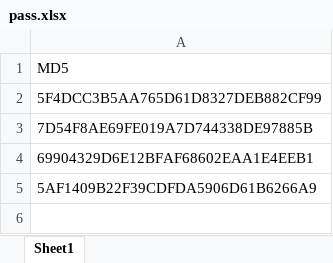
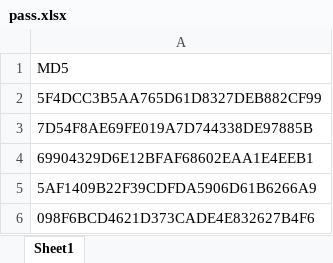
Before and after one commit to usernaaaaame/Final_Project, an Excel workbook: pass.xlsx, sheet Sheet1, drawn as a sheet; values as stored, in another font and other column widths than the file's, no borders; the diff names each change by its address in the sheet, - before the commit and + after, or states it on an @@ line.

```diff
--- a/pass.xlsx (sheet Sheet1)
+++ b/pass.xlsx (sheet Sheet1)
+row 6: 098F6BCD4621D373CADE4E832627B4F6
```
Also changed, not shown: WorkCycle.xlsx, 3 other files.
